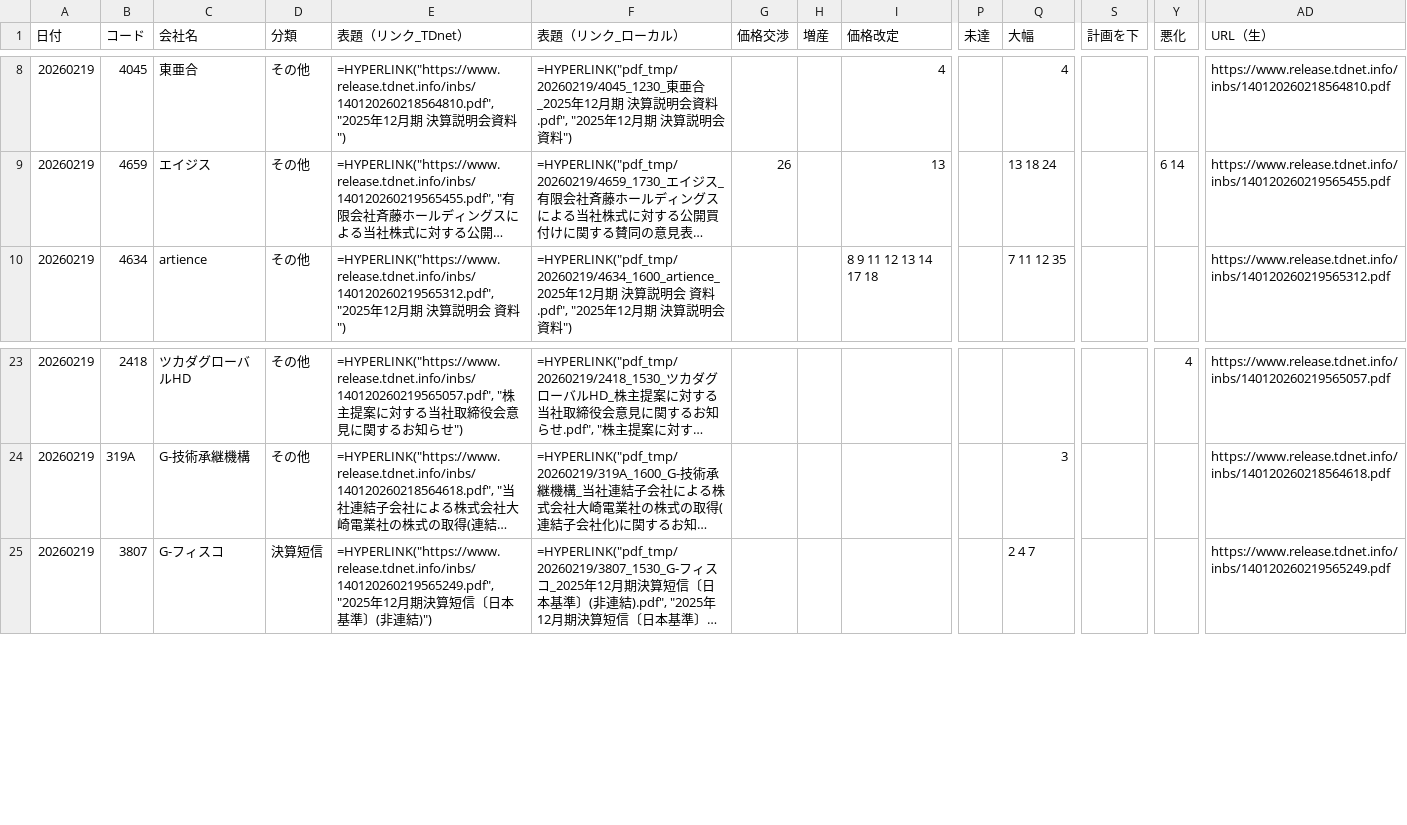
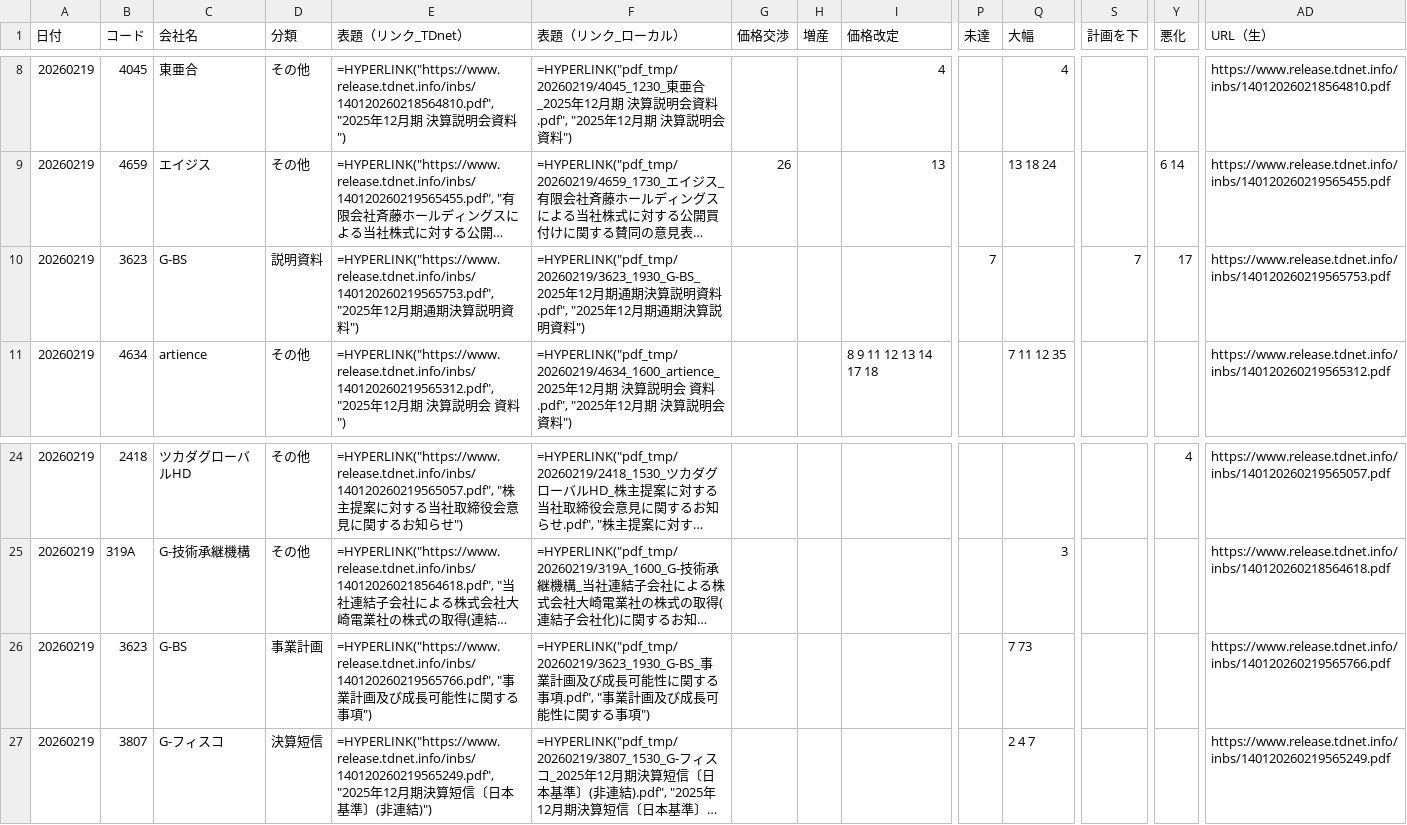
Before and after one commit to onokazu777/tdnet-viewer, a CSV file: data/search/PDF_Search_Result_Distribution_free_word_20260219_sh.csv, drawn as a sheet; only a part is shown, gaps mark what is left out; long unchanged cells end in …; rows hold the shown columns only; the diff names each change by its address in the sheet, - before the commit and + after, or states it on an @@ line.

```diff
--- a/data/search/PDF_Search_Result_Distribution_free_word_20260219_sh.csv
+++ b/data/search/PDF_Search_Result_Distribution_free_word_20260219_sh.csv
+row 10: 20260219 | 3623 | G-BS | 説明資料 | =HYPERLINK("https://www.release.tdnet.info/inbs/140120260219565753.pdf", "2025年12月期通期決算説明資料") | =HYPERLINK("pdf_tmp/20260219/3623_1930_G-BS_2025年12月期通期決算説明資料.pdf", "2025年12月期通期決算説明資料") |  |  |  | 7 |  | 7 | 17 | https://www.release.tdnet.info/inbs/140120260219565753.pdf
+row 26: 20260219 | 3623 | G-BS | 事業計画 | =HYPERLINK("https://www.release.tdnet.info/inbs/140120260219565766.pdf", "事業計画及び成長可能性に関する事項") | =HYPERLINK("pdf_tmp/20260219/3623_1930_G-BS_事業計画及び成長可能性に関する事項.pdf", "事業計画及び成長可能性に関する事項") |  |  |  |  | 7 73 |  |  | https://www.release.tdnet.info/inbs/140120260219565766.pdf
```
Also changed, not shown: data/search/Analysis_Hits_free_word_20260219.csv, 2 other files.
